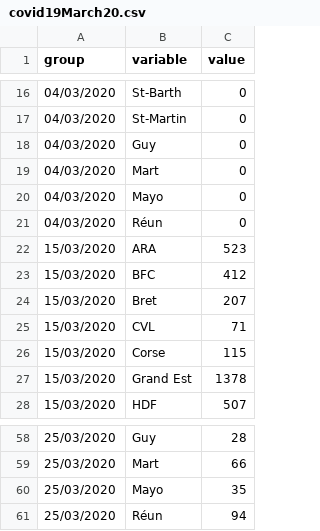
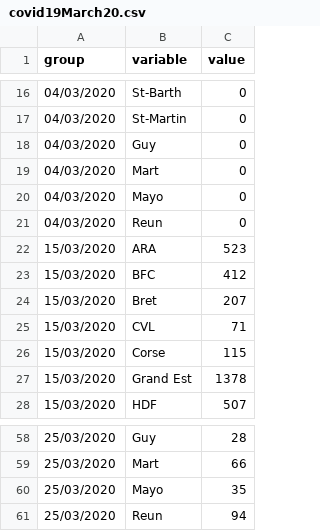
Before and after one commit to SWalker01/mia-public, a CSV file: covid19March20.csv, drawn as a sheet; only a part is shown, gaps mark what is left out; the diff names each change by its address in the sheet, - before the commit and + after, or states it on an @@ line.

Commit message:
add_covidDataV3

```diff
--- a/covid19March20.csv
+++ b/covid19March20.csv
-B21 (variable): Réun
+B21 (variable): Reun
-B61 (variable): Réun
+B61 (variable): Reun
```
